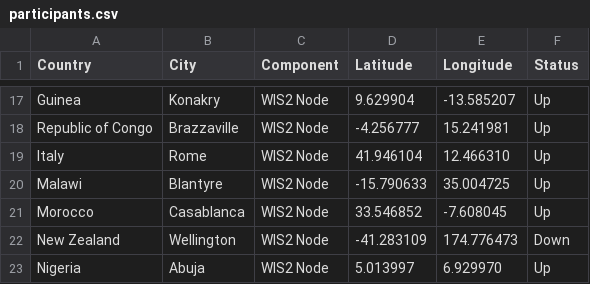
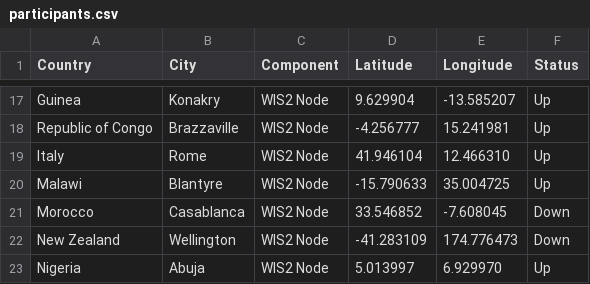
Before and after one commit to wmo-im/wis2pilot, a CSV file: participants.csv, drawn as a sheet; only a part is shown, gaps mark what is left out.

Commit message:
Update participants.csv
WIS2 Node Morocco 'down' so that the Global Monitoring is seen

```diff
--- a/participants.csv
+++ b/participants.csv
@@ -20,3 +20,3 @@ Italy,Rome,WIS2 Node,41.946104,12.466310,Up
 Malawi,Blantyre,WIS2 Node,-15.790633,35.004725,Up
-Morocco,Casablanca,WIS2 Node,33.546852,-7.608045,Up
+Morocco,Casablanca,WIS2 Node,33.546852,-7.608045,Down
 New Zealand,Wellington,WIS2 Node,-41.283109,174.776473,Down
```
